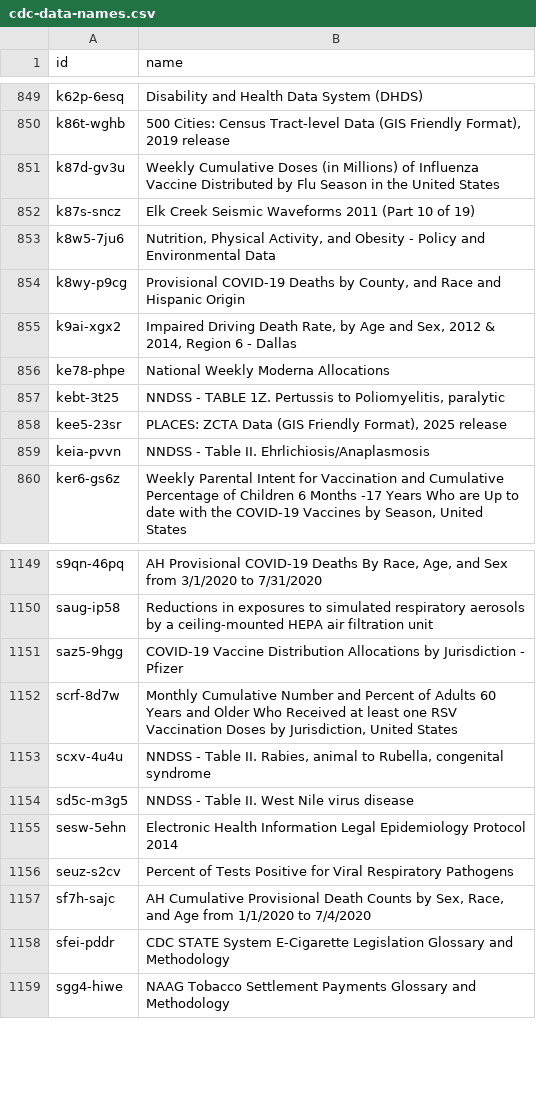
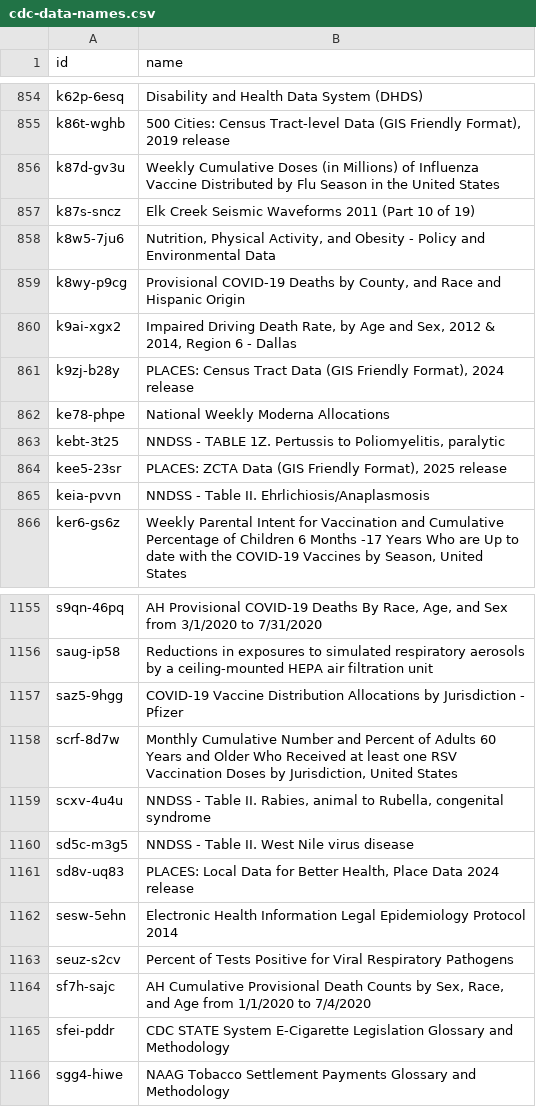
Before and after one commit to jemory/cdc-data-changes, a CSV file: exported_data/cdc-data-names.csv, drawn as a sheet; only a part is shown, gaps mark what is left out; the diff covers the shown part only; the diff names each change by its address in the sheet, - before the commit and + after, or states it on an @@ line.

```diff
--- a/exported_data/cdc-data-names.csv
+++ b/exported_data/cdc-data-names.csv
+row 861: k9zj-b28y | PLACES: Census Tract Data (GIS Friendly Format), 2024 release
+row 1161: sd8v-uq83 | PLACES: Local Data for Better Health, Place Data 2024 release
```
Also changed, not shown: 5 added rows elsewhere in this file, 3 other files.
